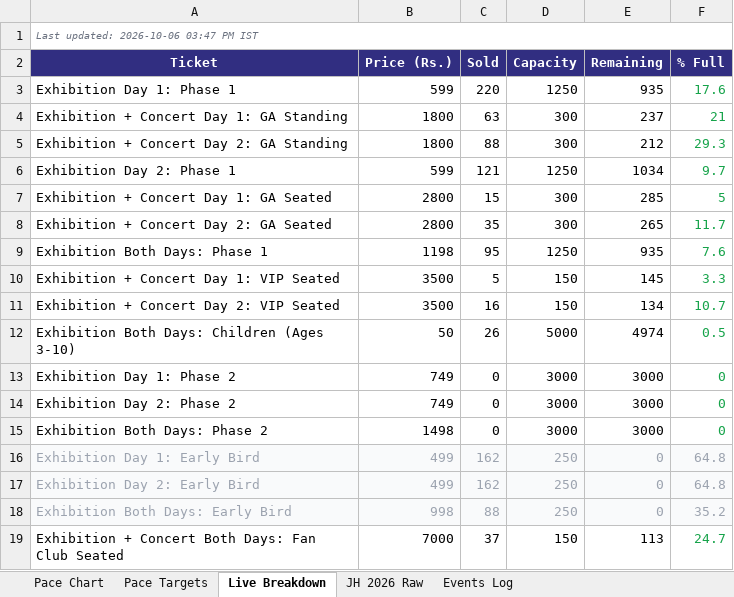
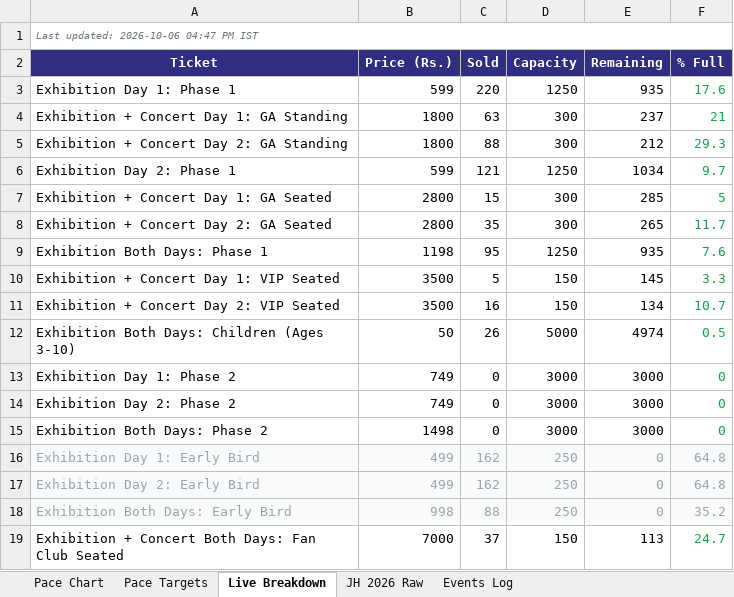
Before and after one commit to vanishinggradient/ticketing-jh-2027-status-page, an Excel workbook: comparison.xlsx, sheet Live Breakdown, drawn as a sheet; values as stored, in another font and other column widths than the file's, no borders; the diff names each change by its address in the sheet, - before the commit and + after, or states it on an @@ line.

```diff
--- a/comparison.xlsx (sheet Live Breakdown)
+++ b/comparison.xlsx (sheet Live Breakdown)
-A1 (Ticket): Last updated: 2026-10-06 03:47 PM IST
+A1 (Ticket): Last updated: 2026-10-06 04:47 PM IST
```
Also changed, not shown: 1 other file.
